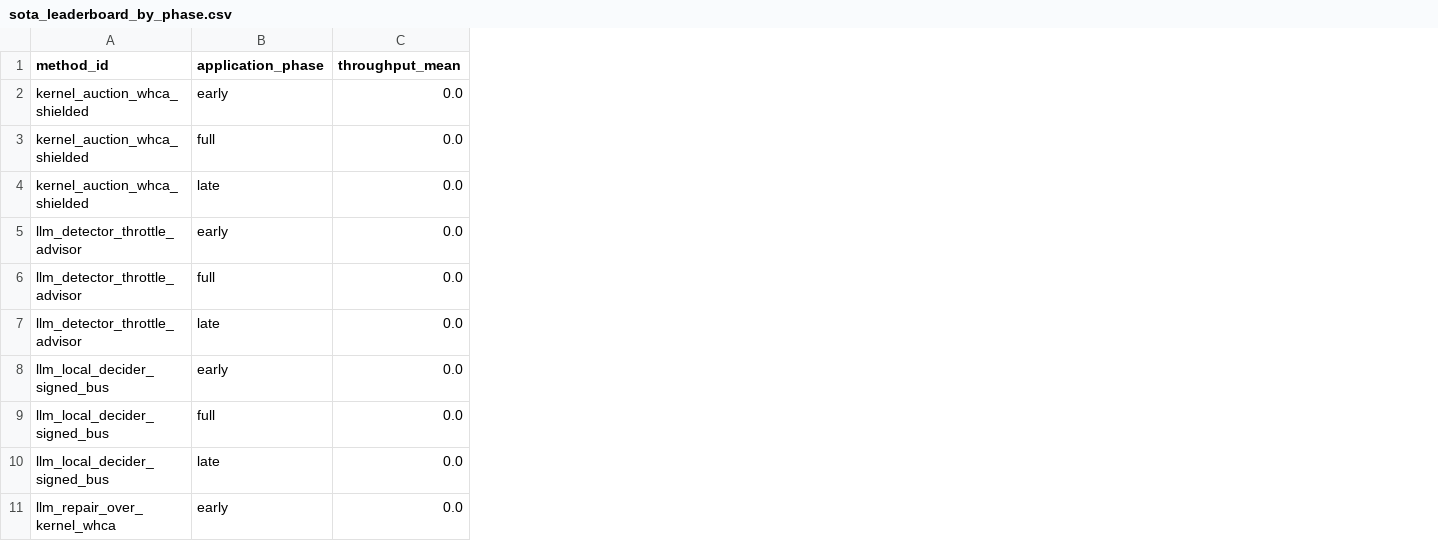
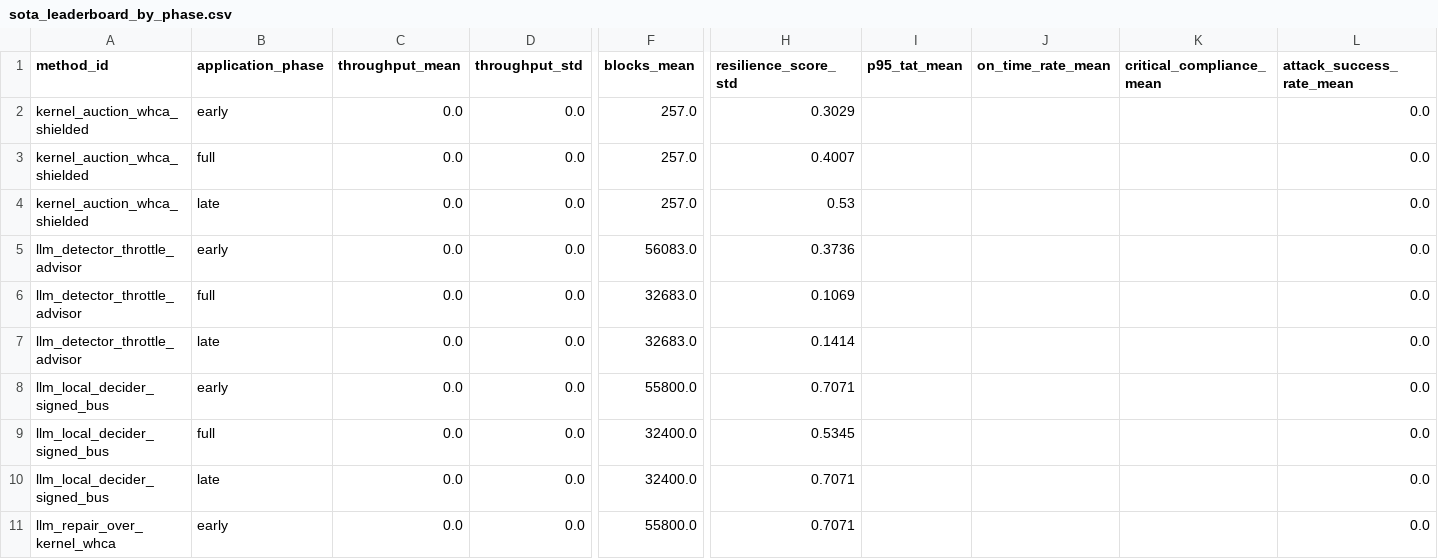
Before and after one commit to fraware/LabTrust-Gym, a CSV file: demo_video_out/pack_llm/coordination_pack/summary/sota_leaderboard_by_phase.csv, drawn as a sheet; only a part is shown, gaps mark what is left out; the diff names each change by its address in the sheet, - before the commit and + after, or states it on an @@ line.

```diff
--- a/demo_video_out/pack_llm/coordination_pack/summary/sota_leaderboard_by_phase.csv
+++ b/demo_video_out/pack_llm/coordination_pack/summary/sota_leaderboard_by_phase.csv
+column D (throughput_std), rows 2-11: all 0.0
+column F (blocks_mean), rows 2-11: 257.0 | 257.0 | 257.0 | 56083.0 | 32683.0 | 32683.0 | 55800.0 | 32400.0 | 32400.0 | 55800.0
+column H (resilience_score_std), rows 2-11: 0.3029 | 0.4007 | 0.53 | 0.3736 | 0.1069 | 0.1414 | 0.7071 | 0.5345 | 0.7071 | 0.7071
+column I (p95_tat_mean), empty
+column J (on_time_rate_mean), empty
+column K (critical_compliance_mean), empty
+column L (attack_success_rate_mean), rows 2-11: all 0.0
```
Also changed, not shown: demo_video_out/pack_llm/coordination_pack/summary/sota_leaderboard.csv, 25 other files.
